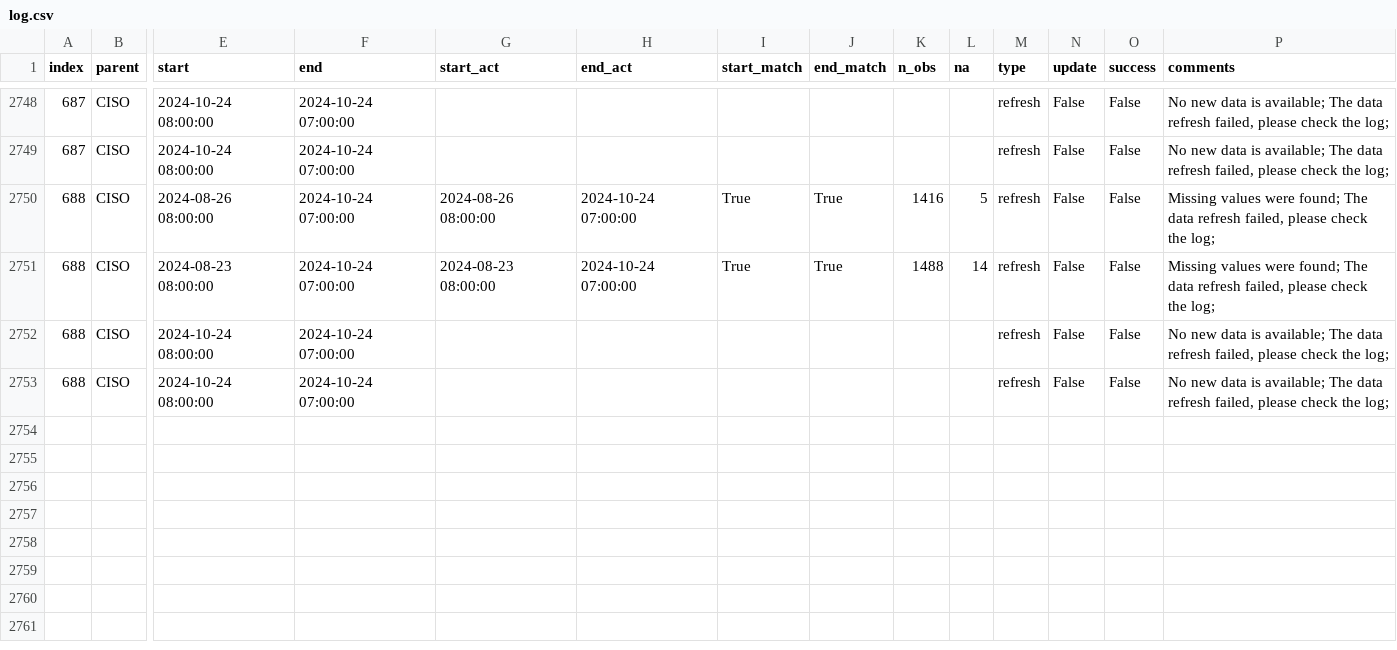
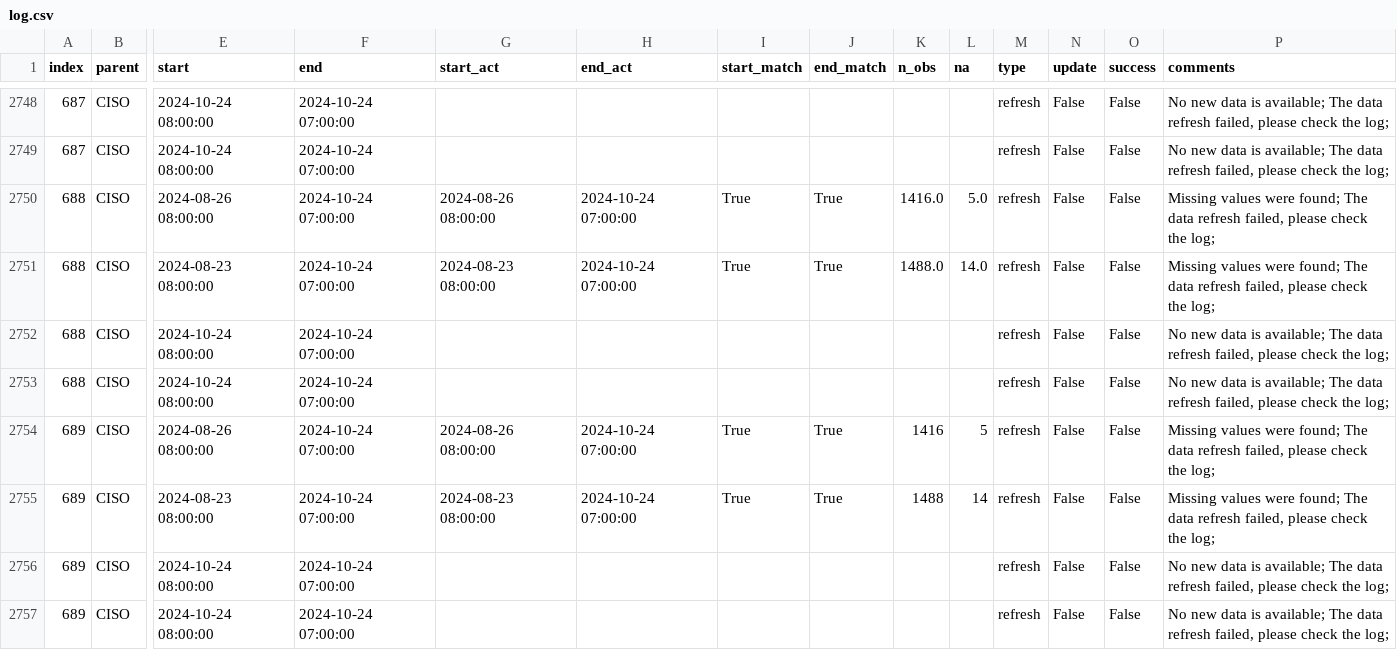
Before and after one commit to alexlabuda/ai-dev-2024-ml-workshop, a CSV file: data/log.csv, drawn as a sheet; only a part is shown, gaps mark what is left out; rows hold the shown columns only; the diff names each change by its address in the sheet, - before the commit and + after, or states it on an @@ line.

Commit message:
Auto update of the data

```diff
--- a/data/log.csv
+++ b/data/log.csv
-K2750 (n_obs): 1416
+K2750 (n_obs): 1416.0
-L2750 (na): 5
+L2750 (na): 5.0
-K2751 (n_obs): 1488
+K2751 (n_obs): 1488.0
-L2751 (na): 14
+L2751 (na): 14.0
+row 2754: 689 | CISO | 2024-08-26 08:00:00 | 2024-10-24 07:00:00 | 2024-08-26 08:00:00 | 2024-10-24 07:00:00 | True | True | 1416 | 5 | refresh | False | False | Missing values were found; The data refresh failed, please check the log;
+row 2755: 689 | CISO | 2024-08-23 08:00:00 | 2024-10-24 07:00:00 | 2024-08-23 08:00:00 | 2024-10-24 07:00:00 | True | True | 1488 | 14 | refresh | False | False | Missing values were found; The data refresh failed, please check the log;
+row 2756: 689 | CISO | 2024-10-24 08:00:00 | 2024-10-24 07:00:00 |  |  |  |  |  |  | refresh | False | False | No new data is available; The data refresh failed, please check the log;
+row 2757: 689 | CISO | 2024-10-24 08:00:00 | 2024-10-24 07:00:00 |  |  |  |  |  |  | refresh | False | False | No new data is available; The data refresh failed, please check the log;
```
Also changed, not shown: 2 other files.
